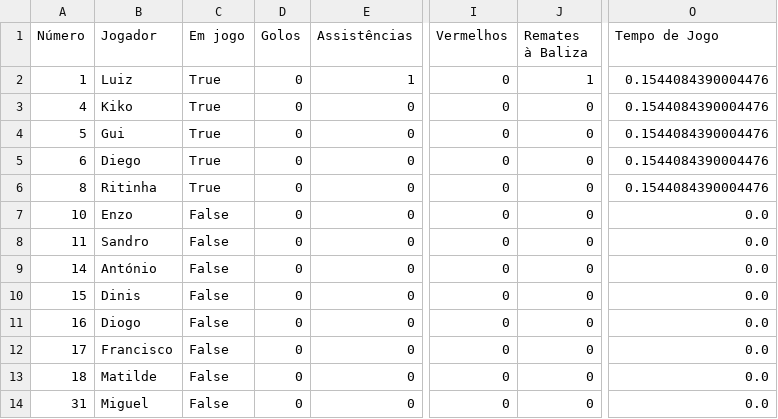
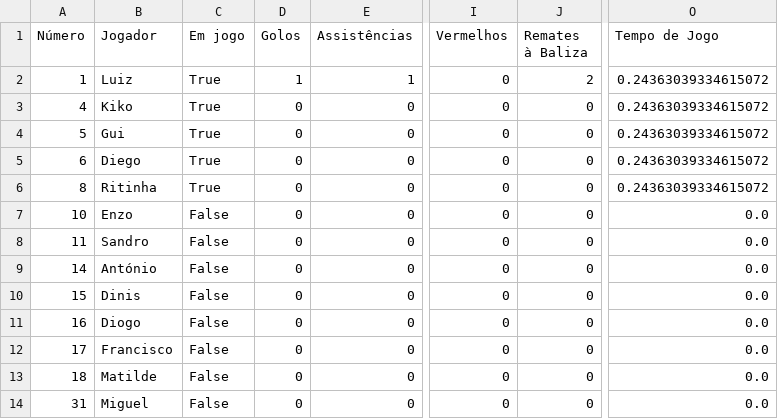
Before and after one commit to dianol3/stats, a CSV file: santaclara.txt/santaclara.txt_VS_Viveiro_players.csv, drawn as a sheet; only a part is shown, gaps mark what is left out; the diff names each change by its address in the sheet, - before the commit and + after, or states it on an @@ line.

Commit message:
Update players table santaclara.txt_VS_Viveiro

```diff
--- a/santaclara.txt/santaclara.txt_VS_Viveiro_players.csv
+++ b/santaclara.txt/santaclara.txt_VS_Viveiro_players.csv
-D2 (Golos): 0
+D2 (Golos): 1
-J2 (Remates à Baliza): 1
+J2 (Remates à Baliza): 2
-O2:O6 (Tempo de Jogo): 0.1544084390004476
+O2:O6 (Tempo de Jogo): 0.24363039334615072
```
